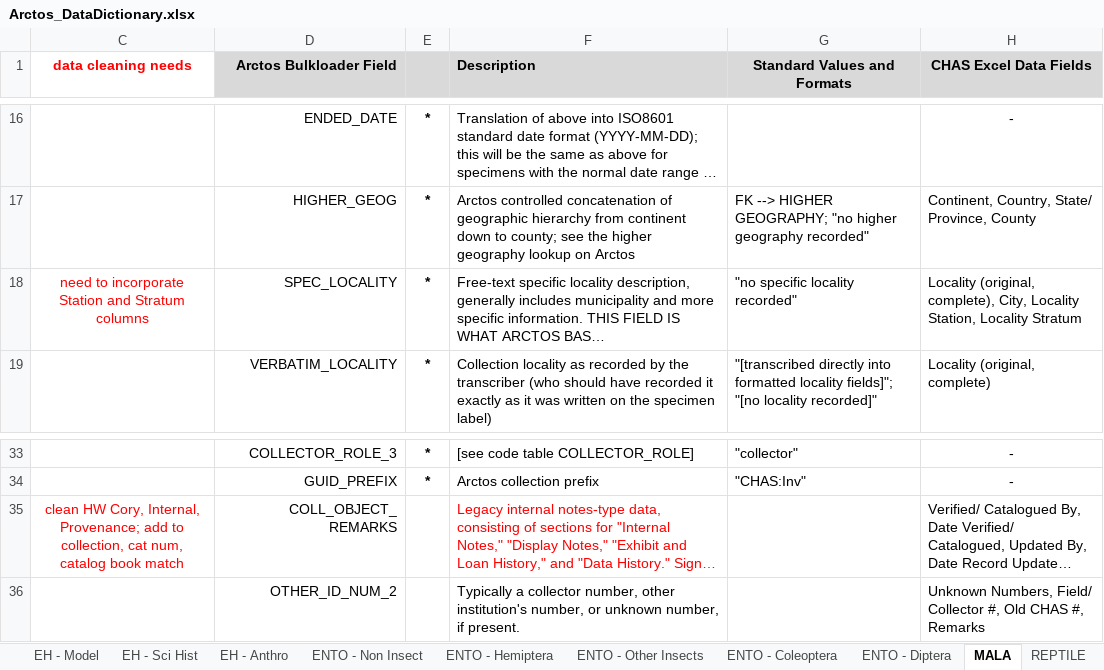
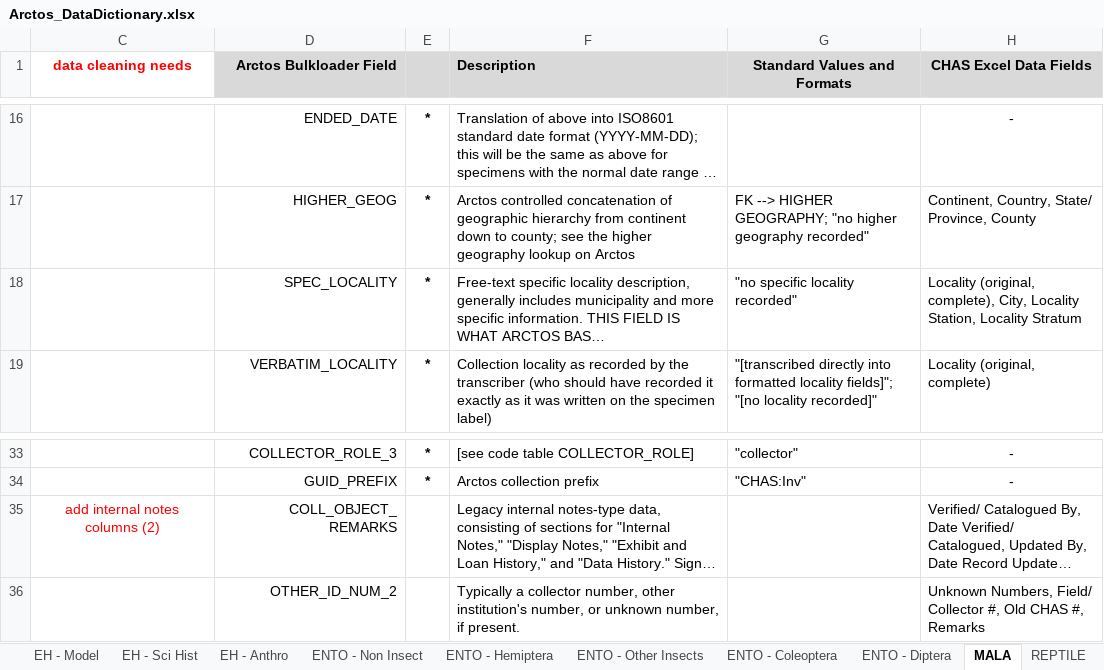
Before and after one commit to ChicagoAcademyofSciences/data-cleaning, an Excel workbook: Arctos_DataDictionary.xlsx, sheet MALA, drawn as a sheet; only a part is shown, gaps mark what is left out; long unchanged cells end in …; values as stored, in another font and other column widths than the file's, no borders; the diff covers the shown part only; the diff names each change by its address in the sheet, - before the commit and + after, or states it on an @@ line.

```diff
--- a/Arctos_DataDictionary.xlsx (sheet MALA)
+++ b/Arctos_DataDictionary.xlsx (sheet MALA)
-C18 (data cleaning needs): need to incorporate Station and Stratum columns
+C18 (data cleaning needs): (empty)
-C35 (data cleaning needs): clean HW Cory, Internal, Provenance; add to collection, cat num, catalog book match
+C35 (data cleaning needs): add internal notes columns (2)
-F35 text colour: #FF0000
+F35 text colour: black
```
Also changed, not shown: 7 added rows, 1 removed row, 20 edited cells and cell formats elsewhere in this sheet.
